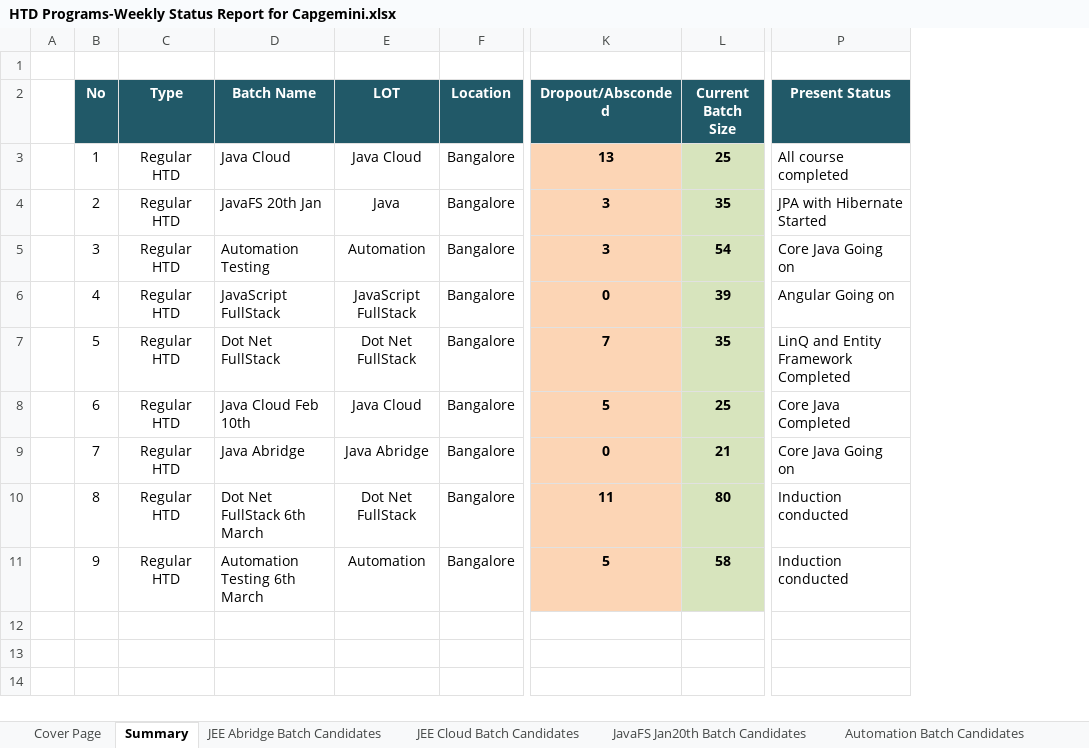
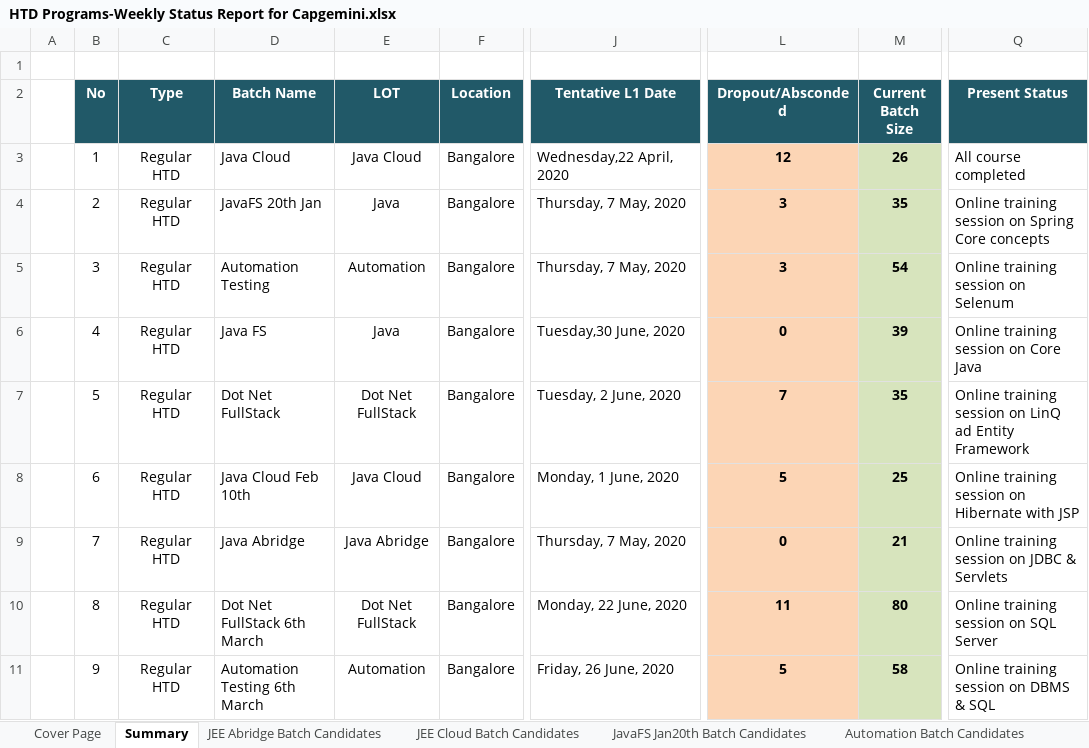
Before and after one commit to Praveen-TestYantra/JSpiders-CG-HTDProgram, an Excel workbook: HTD Programs-Weekly Status Report for Capgemini.xlsx, sheet Summary, drawn as a sheet; only a part is shown, gaps mark what is left out; values as stored, in another font and other column widths than the file's, no borders; addresses are those after the commit; the diff names each change by its address in the sheet, - before the commit and + after, or states it on an @@ line.

Commit message:
Weekly Status report updated

```diff
--- a/HTD Programs-Weekly Status Report for Capgemini.xlsx (sheet Summary)
+++ b/HTD Programs-Weekly Status Report for Capgemini.xlsx (sheet Summary)
+column J (Tentative L1 Date), rows 3-11: Wednesday,22 April, 2020 | Thursday, 7 May, 2020 | Thursday, 7 May, 2020 | Tuesday,30 June, 2020 | Tuesday, 2 June, 2020 | Monday, 1 June, 2020 | Thursday, 7 May, 2020 | Monday, 22 June, 2020 | Friday, 26 June, 2020
-L3 (Dropout/Absconded): 13
+L3 (Dropout/Absconded): 12
-M3 (Current Batch Size): 25
+M3 (Current Batch Size): 26
-Q4 (Present Status): JPA with Hibernate Started
+Q4 (Present Status): Online training session on Spring Core concepts
-Q5 (Present Status): Core Java Going on
+Q5 (Present Status): Online training session on Selenum
-D6 (Batch Name): JavaScript FullStack
+D6 (Batch Name): Java FS
-E6 (LOT): JavaScript FullStack
+E6 (LOT): Java
-Q6 (Present Status): Angular Going on
+Q6 (Present Status): Online training session on Core Java
-Q7 (Present Status): LinQ and Entity Framework Completed
+Q7 (Present Status): Online training session on LinQ ad Entity Framework
-Q8 (Present Status): Core Java Completed
+Q8 (Present Status): Online training session on Hibernate with JSP
-Q9 (Present Status): Core Java Going on
+Q9 (Present Status): Online training session on JDBC & Servlets
-Q10 (Present Status): Induction conducted
+Q10 (Present Status): Online training session on SQL Server
-Q11 (Present Status): Induction conducted
+Q11 (Present Status): Online training session on DBMS & SQL
```
Also changed, not shown: sheet JEE Cloud Batch Candidates, other sheet tabs, formulas that keep their value, charts or pictures.
